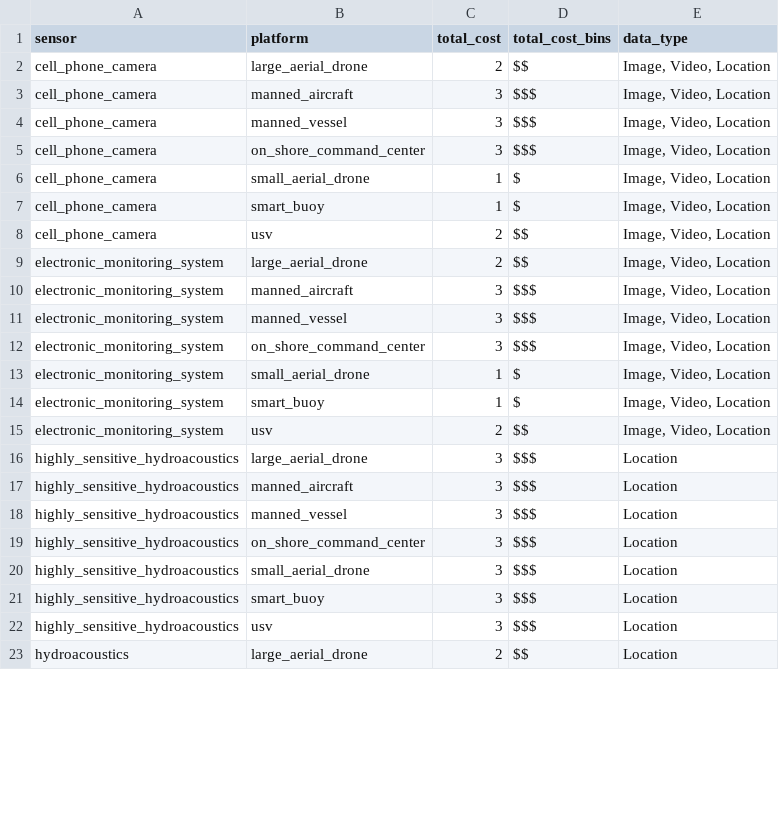
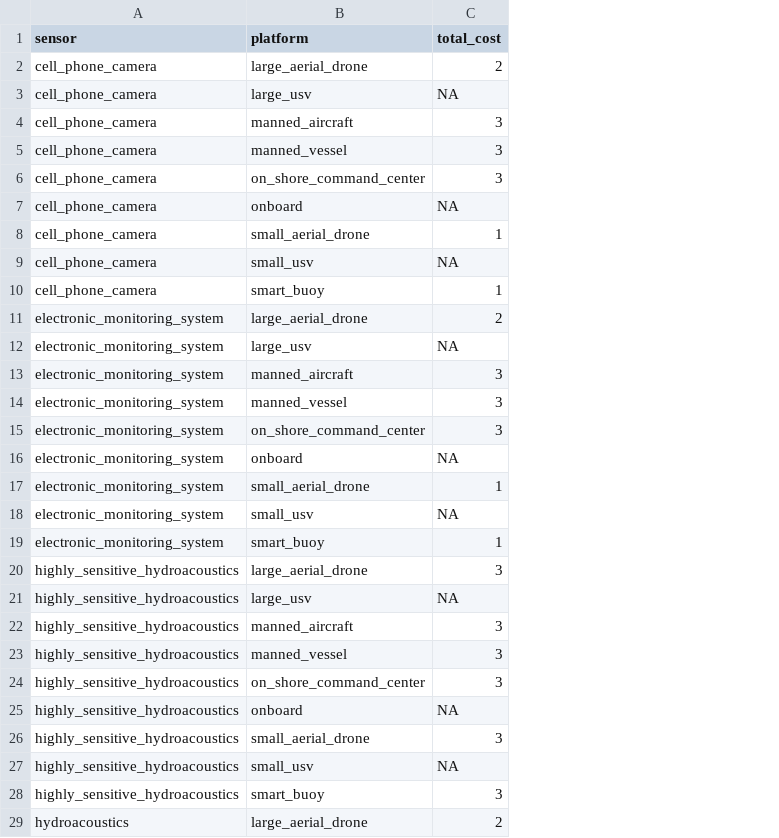
Before and after one commit to sydneymayes/cirsea_dashboard, a CSV file: cirsea-dashboard/data/sensor_platform_combinations_cost.csv, drawn as a sheet; only a part is shown; removed rows and columns are numbered as before the commit, all else as after; the diff covers the shown part only; the diff names each change by its address in the sheet, - before the commit and + after, or states it on an @@ line.

Commit message:
fixing a lot of things, aligning most recent values in google drive with code

```diff
--- a/cirsea-dashboard/data/sensor_platform_combinations_cost.csv
+++ b/cirsea-dashboard/data/sensor_platform_combinations_cost.csv
-column D (total_cost_bins), rows 2-7: $$ | $$$ | $$$ | $$$ | $ | $; rows 9-14: $$ | $$$ | $$$ | $$$ | $ | $; rows 16-21: all $$$; row 23: $$
-column E (data_type), rows 2-7: all Image, Video, Location; rows 9-14: all Image, Video, Location; rows 16-21: all Location; row 23: Location
+row 3: cell_phone_camera | large_usv | NA
+row 7: cell_phone_camera | onboard | NA
+row 9: cell_phone_camera | small_usv | NA
-row 8: cell_phone_camera | usv | 2 | $$ | Image, Video, Location
+row 12: electronic_monitoring_system | large_usv | NA
+row 16: electronic_monitoring_system | onboard | NA
+row 18: electronic_monitoring_system | small_usv | NA
-row 15: electronic_monitoring_system | usv | 2 | $$ | Image, Video, Location
+row 21: highly_sensitive_hydroacoustics | large_usv | NA
+row 25: highly_sensitive_hydroacoustics | onboard | NA
+row 27: highly_sensitive_hydroacoustics | small_usv | NA
-row 22: highly_sensitive_hydroacoustics | usv | 3 | $$$ | Location
```
Also changed, not shown: 24 added rows and 12 removed rows elsewhere in this file, cirsea-dashboard/data/IUU Type Index.csv, cirsea-dashboard/data/Platform Range.csv, 8 other files.
